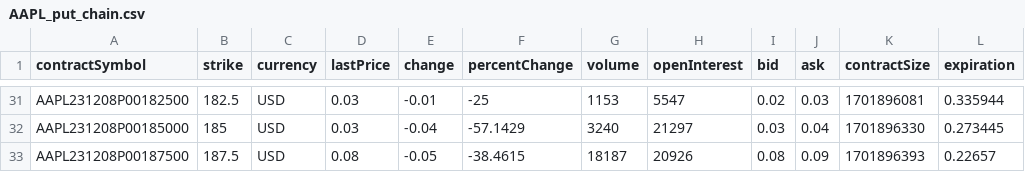
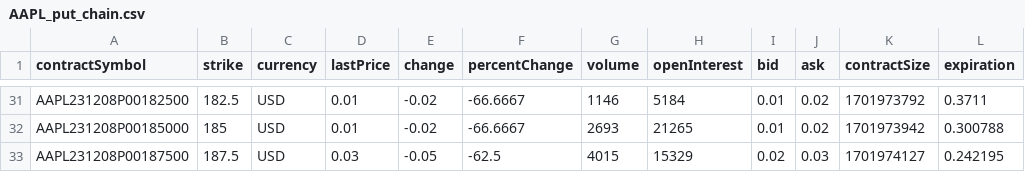
Before and after one commit to sfgeller18/cpp_yahoo_scraper, a CSV file: data/AAPL_put_chain.csv, drawn as a sheet; only a part is shown, gaps mark what is left out; the diff covers the shown part only; the diff names each change by its address in the sheet, - before the commit and + after, or states it on an @@ line.

```diff
--- a/data/AAPL_put_chain.csv
+++ b/data/AAPL_put_chain.csv
-D31:D32 (lastPrice): 0.03
+D31:D32 (lastPrice): 0.01
-E31 (change): -0.01
+E31 (change): -0.02
-F31 (percentChange): -25
+F31 (percentChange): -66.6667
-G31 (volume): 1153
+G31 (volume): 1146
-H31 (openInterest): 5547
+H31 (openInterest): 5184
-I31 (bid): 0.02
+I31 (bid): 0.01
-J31 (ask): 0.03
+J31 (ask): 0.02
-K31 (contractSize): 1701896081
+K31 (contractSize): 1701973792
-L31 (expiration): 0.335944
+L31 (expiration): 0.3711
-E32 (change): -0.04
+E32 (change): -0.02
-F32 (percentChange): -57.1429
+F32 (percentChange): -66.6667
-G32 (volume): 3240
+G32 (volume): 2693
-H32 (openInterest): 21297
+H32 (openInterest): 21265
-I32 (bid): 0.03
+I32 (bid): 0.01
-J32 (ask): 0.04
+J32 (ask): 0.02
-K32 (contractSize): 1701896330
+K32 (contractSize): 1701973942
-L32 (expiration): 0.273445
+L32 (expiration): 0.300788
-D33 (lastPrice): 0.08
+D33 (lastPrice): 0.03
-F33 (percentChange): -38.4615
+F33 (percentChange): -62.5
-G33 (volume): 18187
+G33 (volume): 4015
-H33 (openInterest): 20926
+H33 (openInterest): 15329
-I33 (bid): 0.08
+I33 (bid): 0.02
-J33 (ask): 0.09
+J33 (ask): 0.03
-K33 (contractSize): 1701896393
+K33 (contractSize): 1701974127
-L33 (expiration): 0.22657
+L33 (expiration): 0.242195
```
Also changed, not shown: 163 edited cells elsewhere in this file, data/AAPL_call_chain.csv, 15 other files.
